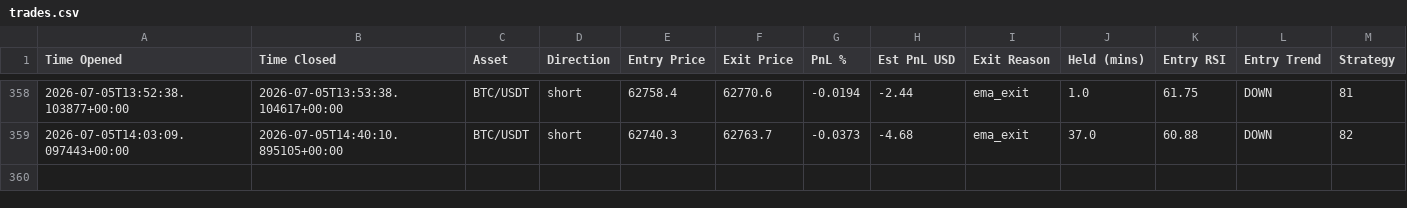
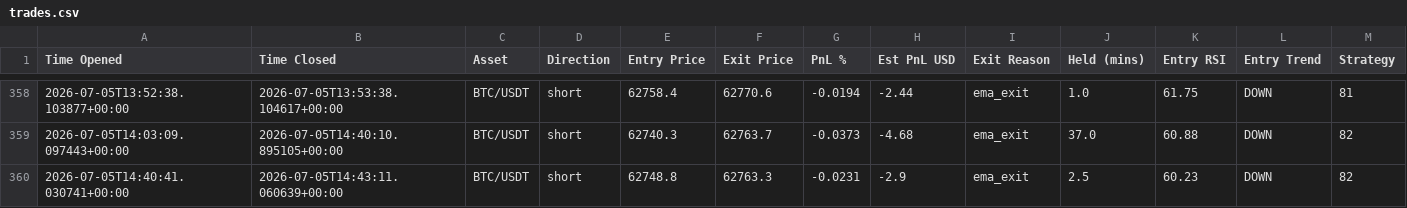
Before and after one commit to jm909/hermes-trading, a CSV file: state/trades.csv, drawn as a sheet; only a part is shown, gaps mark what is left out; the diff names each change by its address in the sheet, - before the commit and + after, or states it on an @@ line.

Commit message:
worker: update trades.csv

```diff
--- a/state/trades.csv
+++ b/state/trades.csv
+row 360: 2026-07-05T14:40:41.030741+00:00 | 2026-07-05T14:43:11.060639+00:00 | BTC/USDT | short | 62748.8 | 62763.3 | -0.0231 | -2.9 | ema_exit | 2.5 | 60.23 | DOWN | 82
```
